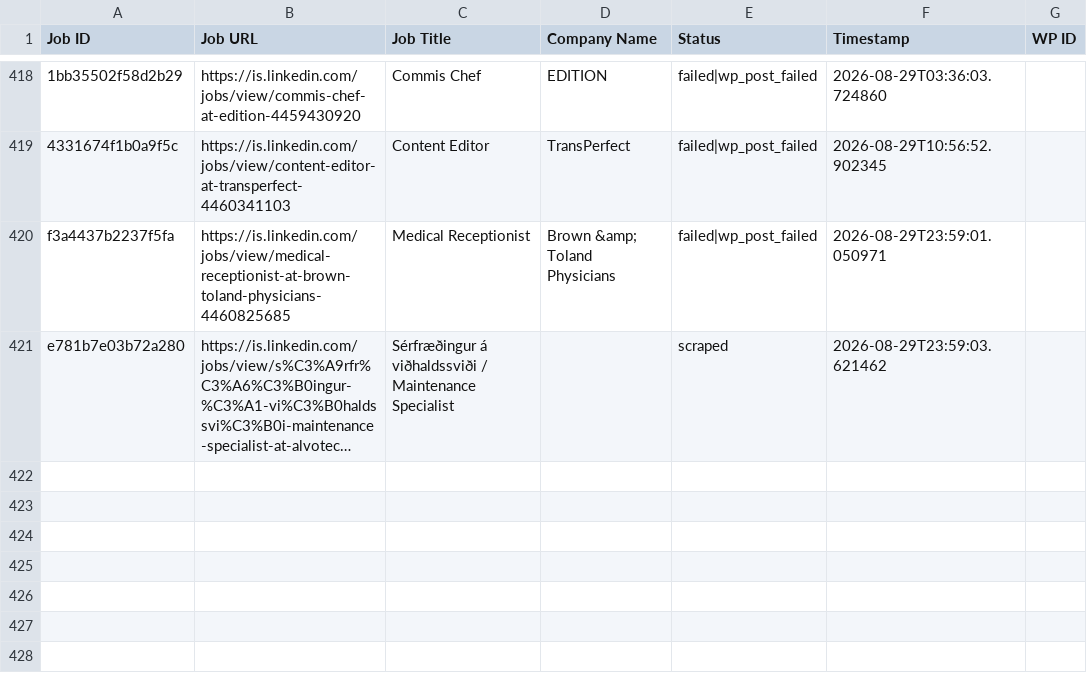
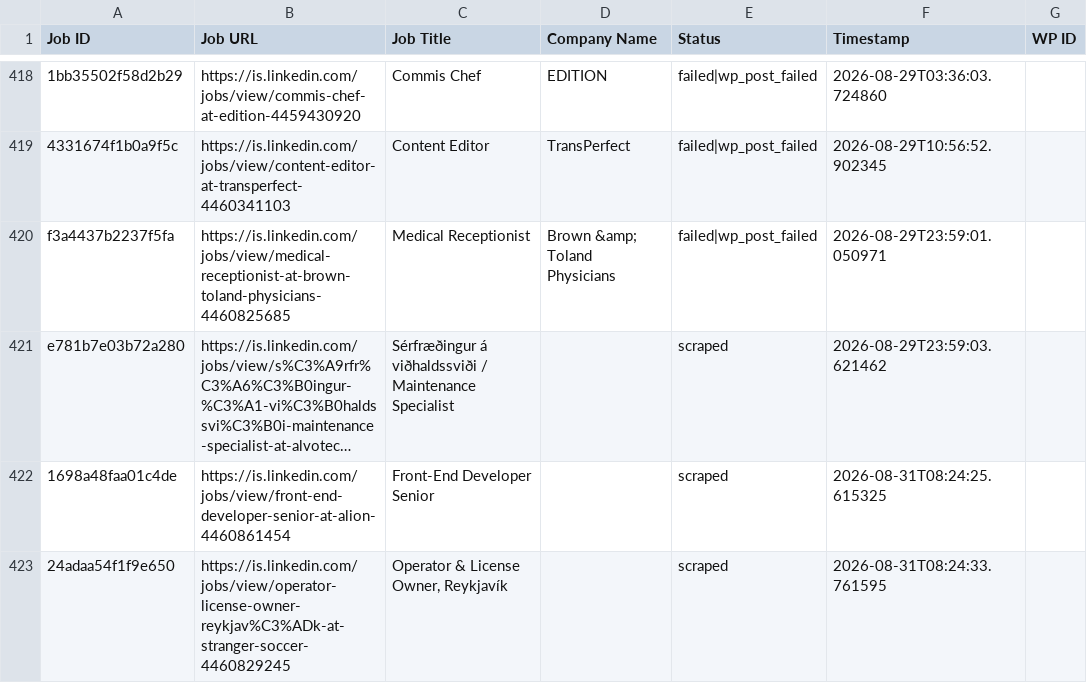
Before and after one commit to innovationinc2000/is, a CSV file: processed_jobs.csv, drawn as a sheet; only a part is shown, gaps mark what is left out; long unchanged cells end in …; the diff names each change by its address in the sheet, - before the commit and + after, or states it on an @@ line.

```diff
--- a/processed_jobs.csv
+++ b/processed_jobs.csv
+row 422: 1698a48faa01c4de | https://is.linkedin.com/jobs/view/front-end-developer-senior-at-alion-4460861454 | Front-End Developer Senior |  | scraped | 2026-08-31T08:24:25.615325
+row 423: 24adaa54f1f9e650 | https://is.linkedin.com/jobs/view/operator-license-owner-reykjav%C3%ADk-at-stranger-soccer-4460829245 | Operator & License Owner, Reykjavík |  | scraped | 2026-08-31T08:24:33.761595
```
